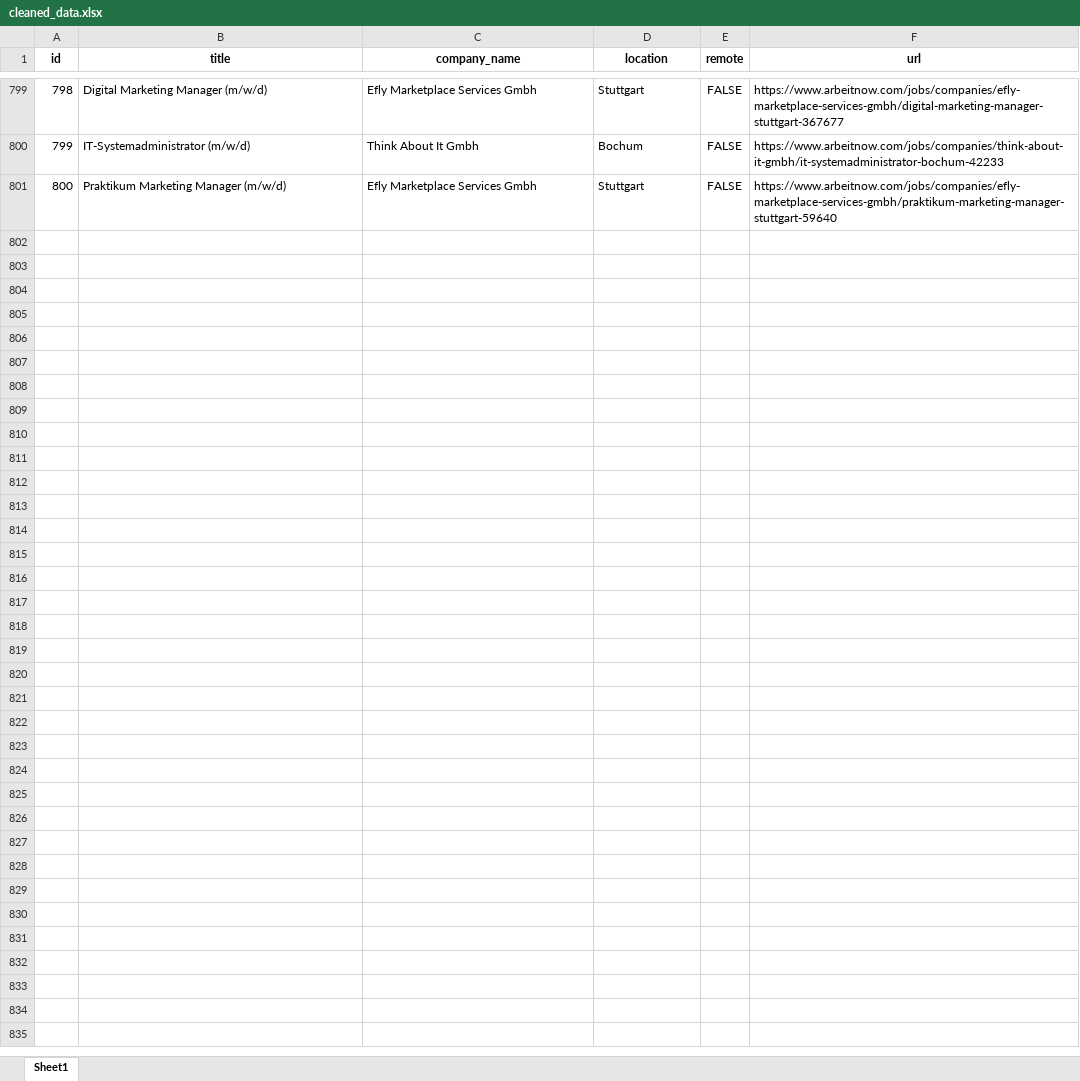
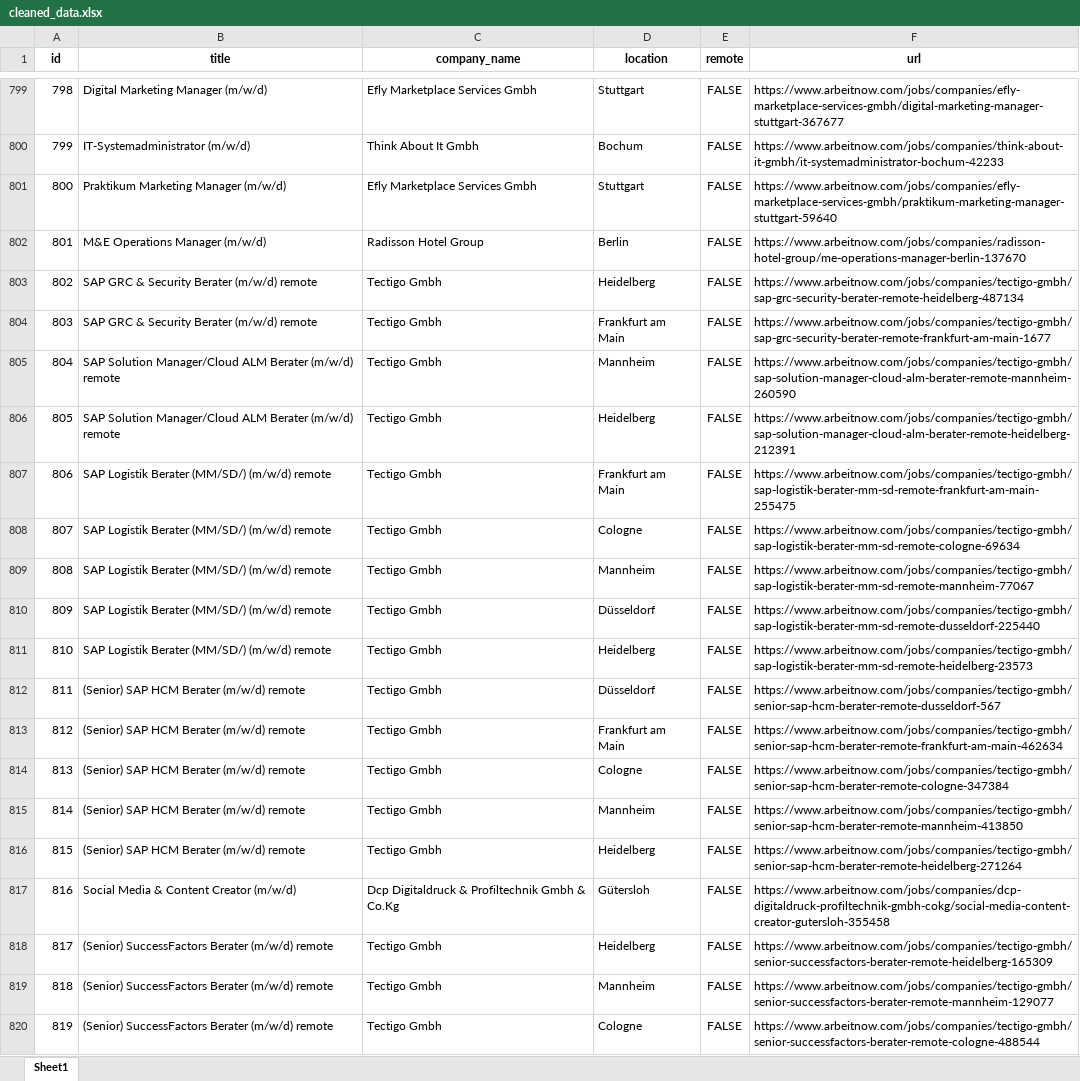
Before and after one commit to oalvarez1990/bigdataIudigital, an Excel workbook: src/static/cleaned_data/cleaned_data.xlsx, sheet Sheet1, drawn as a sheet; only a part is shown, gaps mark what is left out; values as stored, in another font and other column widths than the file's, no borders; the diff covers the shown part only; the diff names each change by its address in the sheet, - before the commit and + after, or states it on an @@ line.

```diff
--- a/src/static/cleaned_data/cleaned_data.xlsx (sheet Sheet1)
+++ b/src/static/cleaned_data/cleaned_data.xlsx (sheet Sheet1)
+row 802: 801 | M&E Operations Manager (m/w/d) | Radisson Hotel Group | Berlin | FALSE | https://www.arbeitnow.com/jobs/companies/radisson-hotel-group/me-operations-manager-berlin-137670
+row 803: 802 | SAP GRC & Security Berater (m/w/d) remote | Tectigo Gmbh | Heidelberg | FALSE | https://www.arbeitnow.com/jobs/companies/tectigo-gmbh/sap-grc-security-berater-remote-heidelberg-487134
+row 804: 803 | SAP GRC & Security Berater (m/w/d) remote | Tectigo Gmbh | Frankfurt am Main | FALSE | https://www.arbeitnow.com/jobs/companies/tectigo-gmbh/sap-grc-security-berater-remote-frankfurt-am-main-1677
+row 805: 804 | SAP Solution Manager/Cloud ALM Berater (m/w/d) remote | Tectigo Gmbh | Mannheim | FALSE | https://www.arbeitnow.com/jobs/companies/tectigo-gmbh/sap-solution-manager-cloud-alm-berater-remote-mannheim-260590
+row 806: 805 | SAP Solution Manager/Cloud ALM Berater (m/w/d) remote | Tectigo Gmbh | Heidelberg | FALSE | https://www.arbeitnow.com/jobs/companies/tectigo-gmbh/sap-solution-manager-cloud-alm-berater-remote-heidelberg-212391
+row 807: 806 | SAP Logistik Berater (MM/SD/) (m/w/d) remote | Tectigo Gmbh | Frankfurt am Main | FALSE | https://www.arbeitnow.com/jobs/companies/tectigo-gmbh/sap-logistik-berater-mm-sd-remote-frankfurt-am-main-255475
+row 808: 807 | SAP Logistik Berater (MM/SD/) (m/w/d) remote | Tectigo Gmbh | Cologne | FALSE | https://www.arbeitnow.com/jobs/companies/tectigo-gmbh/sap-logistik-berater-mm-sd-remote-cologne-69634
+row 809: 808 | SAP Logistik Berater (MM/SD/) (m/w/d) remote | Tectigo Gmbh | Mannheim | FALSE | https://www.arbeitnow.com/jobs/companies/tectigo-gmbh/sap-logistik-berater-mm-sd-remote-mannheim-77067
+row 810: 809 | SAP Logistik Berater (MM/SD/) (m/w/d) remote | Tectigo Gmbh | Düsseldorf | FALSE | https://www.arbeitnow.com/jobs/companies/tectigo-gmbh/sap-logistik-berater-mm-sd-remote-dusseldorf-225440
+row 811: 810 | SAP Logistik Berater (MM/SD/) (m/w/d) remote | Tectigo Gmbh | Heidelberg | FALSE | https://www.arbeitnow.com/jobs/companies/tectigo-gmbh/sap-logistik-berater-mm-sd-remote-heidelberg-23573
+row 812: 811 | (Senior) SAP HCM Berater (m/w/d) remote | Tectigo Gmbh | Düsseldorf | FALSE | https://www.arbeitnow.com/jobs/companies/tectigo-gmbh/senior-sap-hcm-berater-remote-dusseldorf-567
+row 813: 812 | (Senior) SAP HCM Berater (m/w/d) remote | Tectigo Gmbh | Frankfurt am Main | FALSE | https://www.arbeitnow.com/jobs/companies/tectigo-gmbh/senior-sap-hcm-berater-remote-frankfurt-am-main-462634
+row 814: 813 | (Senior) SAP HCM Berater (m/w/d) remote | Tectigo Gmbh | Cologne | FALSE | https://www.arbeitnow.com/jobs/companies/tectigo-gmbh/senior-sap-hcm-berater-remote-cologne-347384
+row 815: 814 | (Senior) SAP HCM Berater (m/w/d) remote | Tectigo Gmbh | Mannheim | FALSE | https://www.arbeitnow.com/jobs/companies/tectigo-gmbh/senior-sap-hcm-berater-remote-mannheim-413850
+row 816: 815 | (Senior) SAP HCM Berater (m/w/d) remote | Tectigo Gmbh | Heidelberg | FALSE | https://www.arbeitnow.com/jobs/companies/tectigo-gmbh/senior-sap-hcm-berater-remote-heidelberg-271264
+row 817: 816 | Social Media & Content Creator (m/w/d) | Dcp Digitaldruck & Profiltechnik Gmbh & Co.Kg | Gütersloh | FALSE | https://www.arbeitnow.com/jobs/companies/dcp-digitaldruck-profiltechnik-gmbh-cokg/social-media-content-creator-gutersloh-355458
+row 818: 817 | (Senior) SuccessFactors Berater (m/w/d) remote | Tectigo Gmbh | Heidelberg | FALSE | https://www.arbeitnow.com/jobs/companies/tectigo-gmbh/senior-successfactors-berater-remote-heidelberg-165309
+row 819: 818 | (Senior) SuccessFactors Berater (m/w/d) remote | Tectigo Gmbh | Mannheim | FALSE | https://www.arbeitnow.com/jobs/companies/tectigo-gmbh/senior-successfactors-berater-remote-mannheim-129077
+row 820: 819 | (Senior) SuccessFactors Berater (m/w/d) remote | Tectigo Gmbh | Cologne | FALSE | https://www.arbeitnow.com/jobs/companies/tectigo-gmbh/senior-successfactors-berater-remote-cologne-488544
```
Also changed, not shown: 81 added rows elsewhere in this sheet, src/static/enriched_data/enriched_data.xlsx, src/static/xlsx/ingestion.xlsx, 4 other files.
